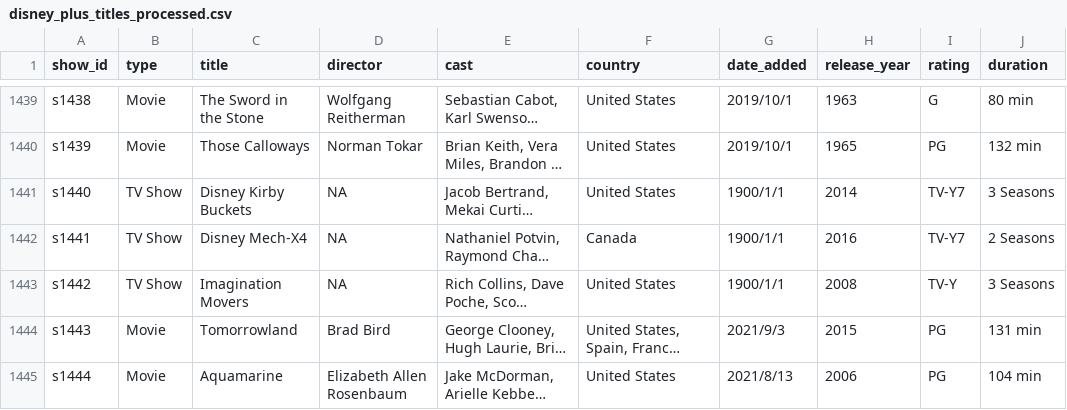
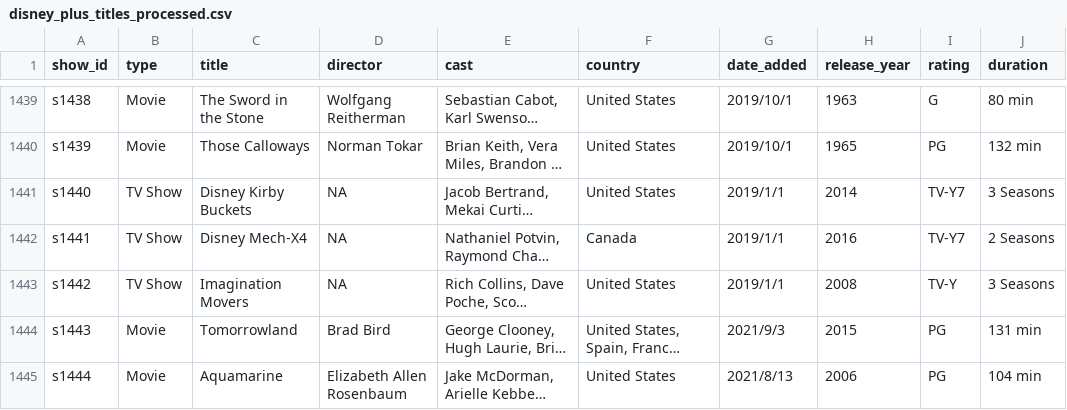
Before and after one commit to liaoxiaoxuan/stream_AI_advisor, a CSV file: data/processed/disney_plus_titles_processed.csv, drawn as a sheet; only a part is shown, gaps mark what is left out; long unchanged cells end in …; the diff names each change by its address in the sheet, - before the commit and + after, or states it on an @@ line.

Commit message:
Shrink

```diff
--- a/data/processed/disney_plus_titles_processed.csv
+++ b/data/processed/disney_plus_titles_processed.csv
-G1441:G1443 (date_added): 1900/1/1
+G1441:G1443 (date_added): 2019/1/1
```
